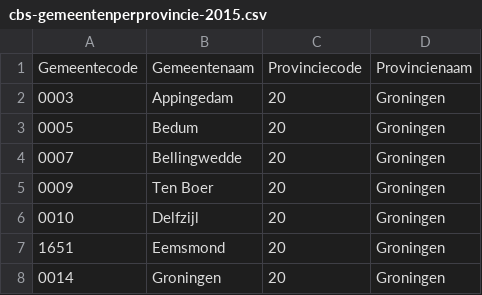
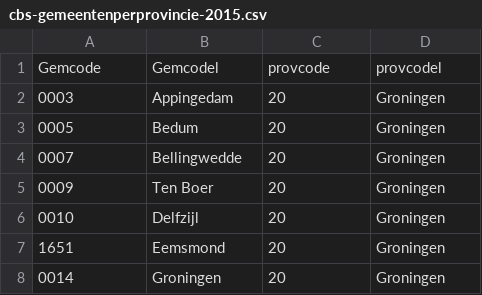
Before and after one commit to nlextract/NLExtract, a CSV file: bag/db/data/cbs-gemeentenperprovincie-2015.csv, drawn as a sheet; only a part is shown; removed rows and columns are numbered as before the commit, all else as after; the diff names each change by its address in the sheet, - before the commit and + after, or states it on an @@ line.

Commit message:
Corrigeer CSV kolom namen tbv object detectie in BestuurlijkObjectFabriek.

```diff
--- a/bag/db/data/cbs-gemeentenperprovincie-2015.csv
+++ b/bag/db/data/cbs-gemeentenperprovincie-2015.csv
-row 1: Gemeentecode | Gemeentenaam | Provinciecode | Provincienaam
+row 1: Gemcode | Gemcodel | provcode | provcodel
```
